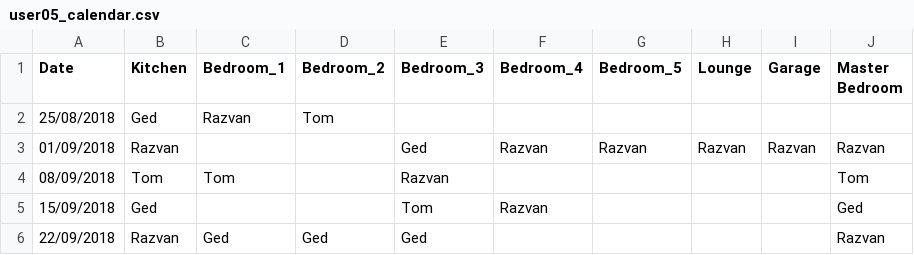
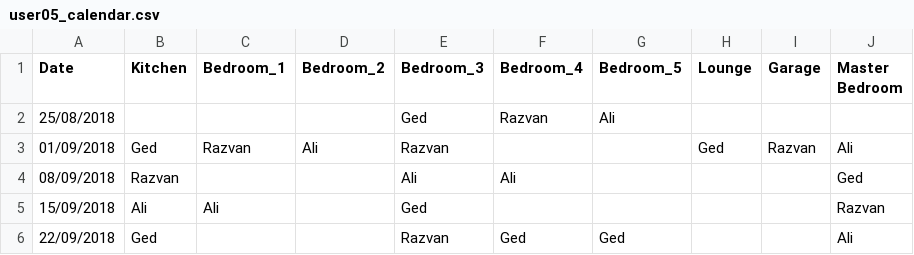
Before and after one commit to gedkirkham/CleanB-React-App, a CSV file: cleaning_rota.test.unit/expected_output/user05_calendar.csv, drawn as a sheet; only a part is shown; the diff covers the shown part only.

```diff
--- a/cleaning_rota.test.unit/expected_output/user05_calendar.csv
+++ b/cleaning_rota.test.unit/expected_output/user05_calendar.csv
@@ -2,5 +2,5 @@ Date,Kitchen,Bedroom_1,Bedroom_2,Bedroom_3,Bedroom_4,Bedroom_5,Lounge,Garage,Mas
-25/08/2018,Ged,Razvan,Tom,,,,,,,
-01/09/2018,Razvan,,,Ged,Razvan,Razvan,Razvan,Razvan,Razvan,
-08/09/2018,Tom,Tom,,Razvan,,,,,Tom,
-15/09/2018,Ged,,,Tom,Razvan,,,,Ged,
-22/09/2018,Razvan,Ged,Ged,Ged,,,,,Razvan,
+25/08/2018,,,,Ged,Razvan,Ali,,,
+01/09/2018,Ged,Razvan,Ali,Razvan,,,Ged,Razvan,Ali
+08/09/2018,Razvan,,,Ali,Ali,,,,Ged
+15/09/2018,Ali,Ali,,Ged,,,,,Razvan
+22/09/2018,Ged,,,Razvan,Ged,Ged,,,Ali
```
Also changed, not shown: 1 removed row and 76 edited cells elsewhere in this file, cleaning_rota.test.unit/user_output/negative_test_calendar.csv, cleaning_rota.test.unit/user_output/user02_calendar.csv, 15 other files.
